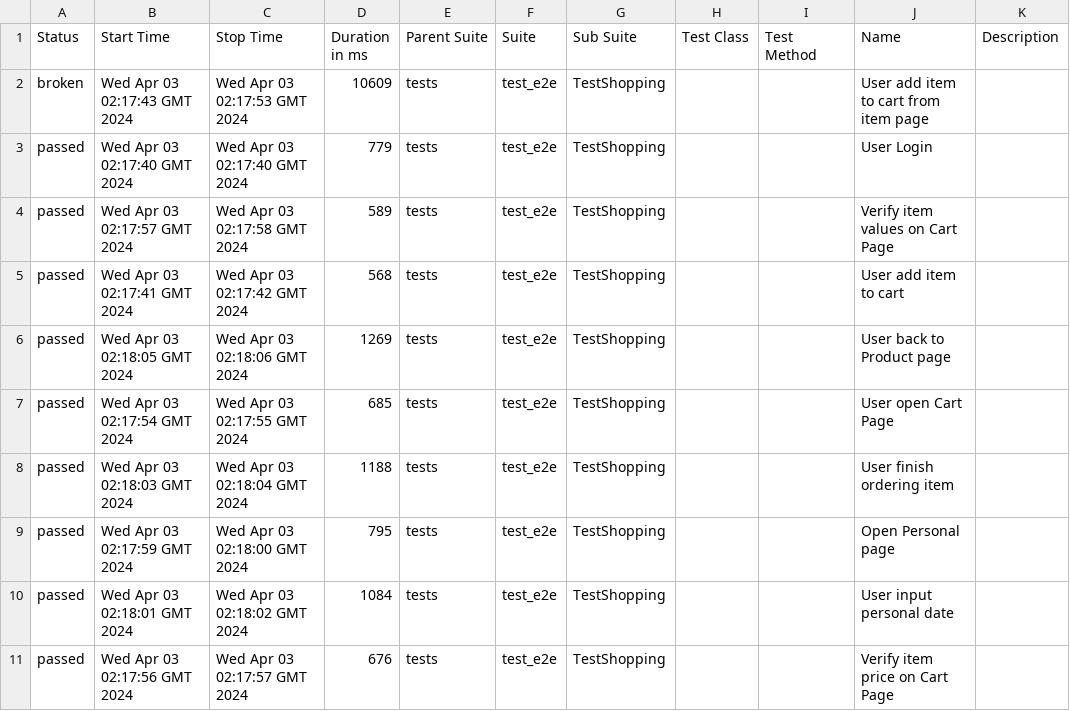
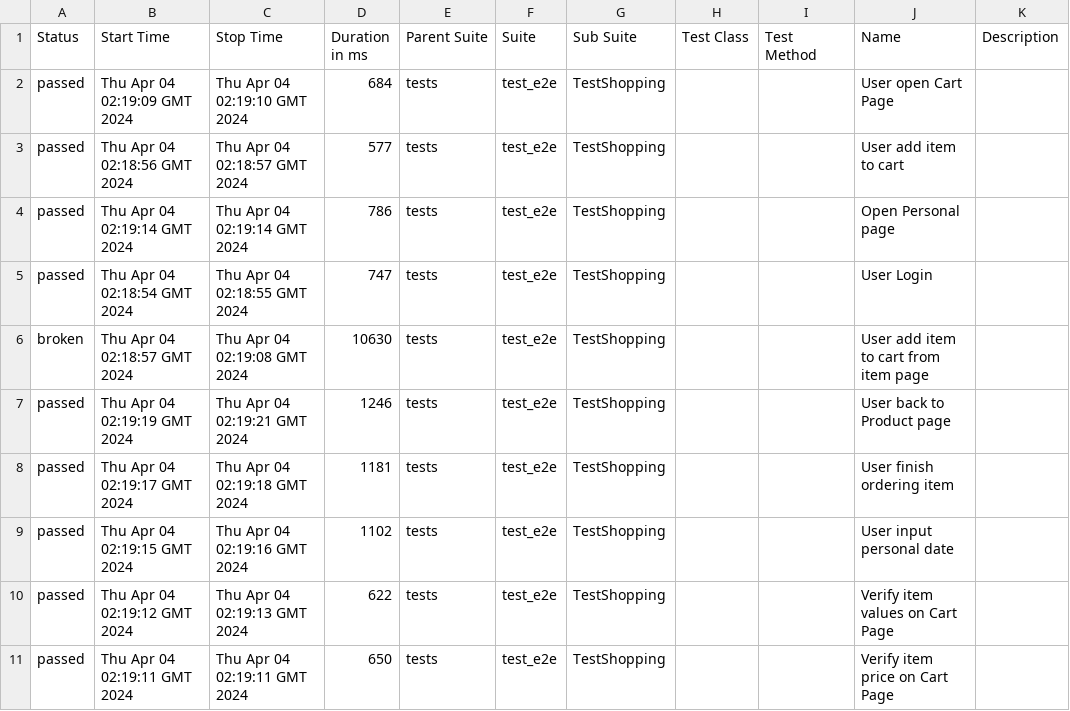
Before and after one commit to dymekkqa/saudemoProject, a CSV file: data/suites.csv, drawn as a sheet.

```diff
--- a/data/suites.csv
+++ b/data/suites.csv
@@ -1,11 +1,11 @@
 "Status","Start Time","Stop Time","Duration in ms","Parent Suite","Suite","Sub Suite","Test Class","Test Method","Name","Description"
-"broken","Wed Apr 03 02:17:43 GMT 2024","Wed Apr 03 02:17:53 GMT 2024","10609","tests","test_e2e","TestShopping","","","User add item to cart from item page",""
-"passed","Wed Apr 03 02:17:40 GMT 2024","Wed Apr 03 02:17:40 GMT 2024","779","tests","test_e2e","TestShopping","","","User Login",""
-"passed","Wed Apr 03 02:17:57 GMT 2024","Wed Apr 03 02:17:58 GMT 2024","589","tests","test_e2e","TestShopping","","","Verify item values on Cart Page",""
-"passed","Wed Apr 03 02:17:41 GMT 2024","Wed Apr 03 02:17:42 GMT 2024","568","tests","test_e2e","TestShopping","","","User add item to cart",""
-"passed","Wed Apr 03 02:18:05 GMT 2024","Wed Apr 03 02:18:06 GMT 2024","1269","tests","test_e2e","TestShopping","","","User back to Product page",""
-"passed","Wed Apr 03 02:17:54 GMT 2024","Wed Apr 03 02:17:55 GMT 2024","685","tests","test_e2e","TestShopping","","","User open Cart Page",""
-"passed","Wed Apr 03 02:18:03 GMT 2024","Wed Apr 03 02:18:04 GMT 2024","1188","tests","test_e2e","TestShopping","","","User finish ordering item",""
-"passed","Wed Apr 03 02:17:59 GMT 2024","Wed Apr 03 02:18:00 GMT 2024","795","tests","test_e2e","TestShopping","","","Open Personal page",""
-"passed","Wed Apr 03 02:18:01 GMT 2024","Wed Apr 03 02:18:02 GMT 2024","1084","tests","test_e2e","TestShopping","","","User input personal date",""
-"passed","Wed Apr 03 02:17:56 GMT 2024","Wed Apr 03 02:17:57 GMT 2024","676","tests","test_e2e","TestShopping","","","Verify item price on Cart Page",""
+"passed","Thu Apr 04 02:19:09 GMT 2024","Thu Apr 04 02:19:10 GMT 2024","684","tests","test_e2e","TestShopping","","","User open Cart Page",""
+"passed","Thu Apr 04 02:18:56 GMT 2024","Thu Apr 04 02:18:57 GMT 2024","577","tests","test_e2e","TestShopping","","","User add item to cart",""
+"passed","Thu Apr 04 02:19:14 GMT 2024","Thu Apr 04 02:19:14 GMT 2024","786","tests","test_e2e","TestShopping","","","Open Personal page",""
+"passed","Thu Apr 04 02:18:54 GMT 2024","Thu Apr 04 02:18:55 GMT 2024","747","tests","test_e2e","TestShopping","","","User Login",""
+"broken","Thu Apr 04 02:18:57 GMT 2024","Thu Apr 04 02:19:08 GMT 2024","10630","tests","test_e2e","TestShopping","","","User add item to cart from item page",""
+"passed","Thu Apr 04 02:19:19 GMT 2024","Thu Apr 04 02:19:21 GMT 2024","1246","tests","test_e2e","TestShopping","","","User back to Product page",""
+"passed","Thu Apr 04 02:19:17 GMT 2024","Thu Apr 04 02:19:18 GMT 2024","1181","tests","test_e2e","TestShopping","","","User finish ordering item",""
+"passed","Thu Apr 04 02:19:15 GMT 2024","Thu Apr 04 02:19:16 GMT 2024","1102","tests","test_e2e","TestShopping","","","User input personal date",""
+"passed","Thu Apr 04 02:19:12 GMT 2024","Thu Apr 04 02:19:13 GMT 2024","622","tests","test_e2e","TestShopping","","","Verify item values on Cart Page",""
+"passed","Thu Apr 04 02:19:11 GMT 2024","Thu Apr 04 02:19:11 GMT 2024","650","tests","test_e2e","TestShopping","","","Verify item price on Cart Page",""
```
Also changed, not shown: 34 other files.
